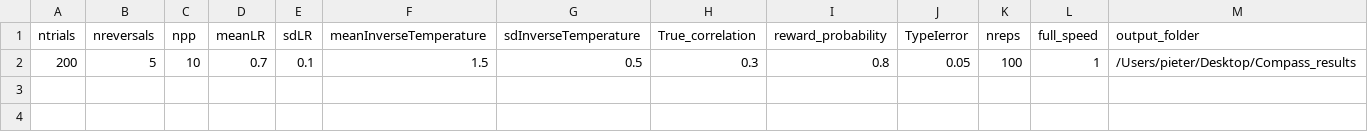
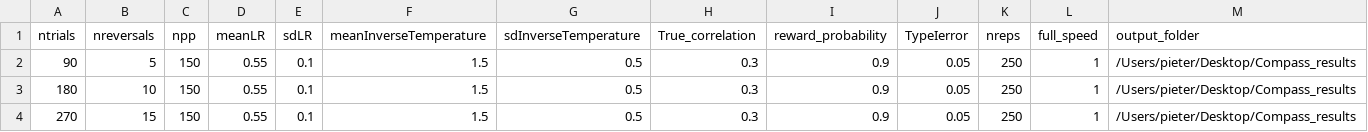
Before and after one commit to MaudBeeckmans/COMPASS, a CSV file: InputFile_EC.csv, drawn as a sheet.

```diff
--- a/InputFile_EC.csv
+++ b/InputFile_EC.csv
@@ -1,2 +1,4 @@
 ntrials,nreversals,npp,meanLR,sdLR,meanInverseTemperature,sdInverseTemperature,True_correlation,reward_probability,TypeIerror,nreps,full_speed,output_folder
-200,5,10,0.7,0.1,1.5,0.5,0.3,0.8,0.05,100,1,/Users/pieter/Desktop/Compass_results
+90,5,150,0.55,0.1,1.5,0.5,0.3,0.9,0.05,250,1,/Users/pieter/Desktop/Compass_results
+180,10,150,0.55,0.1,1.5,0.5,0.3,0.9,0.05,250,1,/Users/pieter/Desktop/Compass_results
+270,15,150,0.55,0.1,1.5,0.5,0.3,0.9,0.05,250,1,/Users/pieter/Desktop/Compass_results
```
Also changed, not shown: 2 other files.
